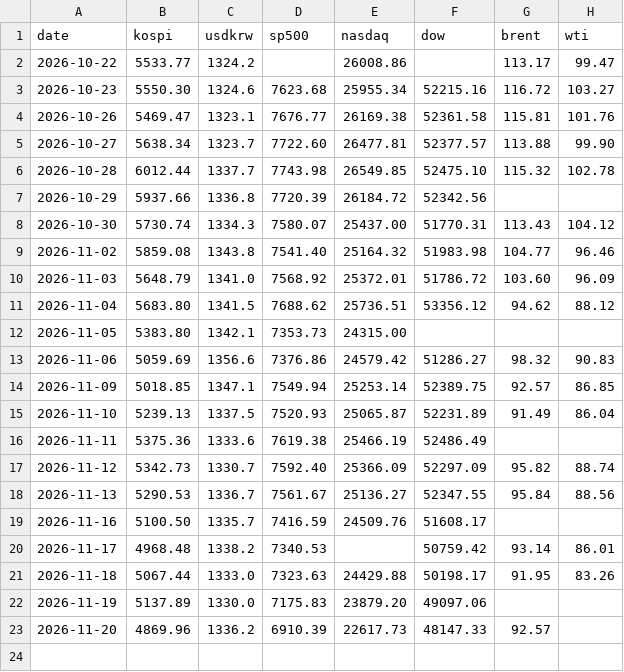
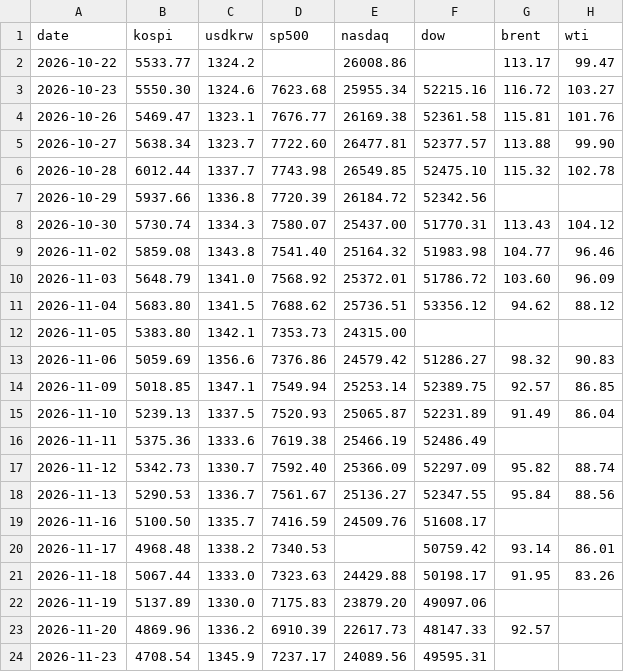
Before and after one commit to JunKimKR/family-morning-paper, a CSV file: _data/market_history.csv, drawn as a sheet; the diff names each change by its address in the sheet, - before the commit and + after, or states it on an @@ line.

```diff
--- a/_data/market_history.csv
+++ b/_data/market_history.csv
+row 24: 2026-11-23 | 4708.54 | 1345.9 | 7237.17 | 24089.56 | 49595.31
```
Also changed, not shown: 5 other files.
